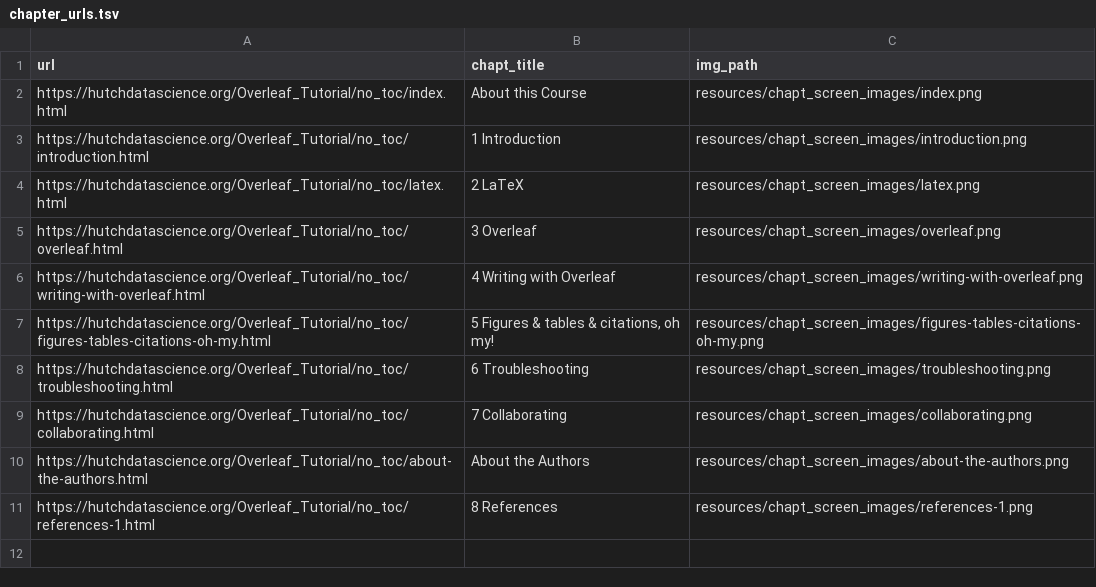
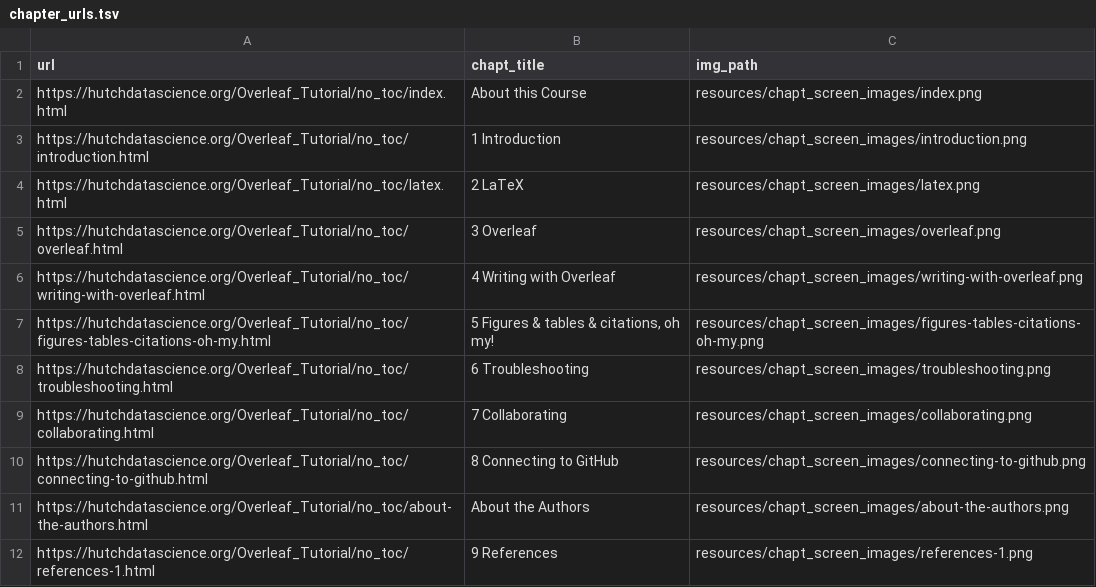
Before and after one commit to fhdsl/Overleaf_and_LaTeX_for_Scientific_Articles, a TSV file: resources/chapt_screen_images/chapter_urls.tsv, drawn as a sheet.

```diff
--- a/resources/chapt_screen_images/chapter_urls.tsv
+++ b/resources/chapt_screen_images/chapter_urls.tsv
@@ -9,3 +9,4 @@ https://hutchdatascience.org/Overleaf_Tutorial/no_toc/troubleshooting.html	6 Tro
 https://hutchdatascience.org/Overleaf_Tutorial/no_toc/collaborating.html	7 Collaborating	resources/chapt_screen_images/collaborating.png
+https://hutchdatascience.org/Overleaf_Tutorial/no_toc/connecting-to-github.html	8 Connecting to GitHub	resources/chapt_screen_images/connecting-to-github.png
 https://hutchdatascience.org/Overleaf_Tutorial/no_toc/about-the-authors.html	About the Authors	resources/chapt_screen_images/about-the-authors.png
-https://hutchdatascience.org/Overleaf_Tutorial/no_toc/references-1.html	8 References	resources/chapt_screen_images/references-1.png
+https://hutchdatascience.org/Overleaf_Tutorial/no_toc/references-1.html	9 References	resources/chapt_screen_images/references-1.png
```
Also changed, not shown: 7 other files.
